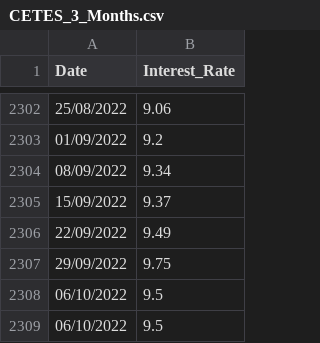
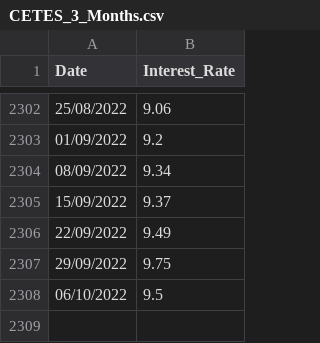
Before and after one commit to eniotnaCDMX/CETES_Directo_Data, a CSV file: CETES_3_Months.csv, drawn as a sheet; only a part is shown, gaps mark what is left out; the diff names each change by its address in the sheet, - before the commit and + after, or states it on an @@ line.

Commit message:
Ultimate value deleted

```diff
--- a/CETES_3_Months.csv
+++ b/CETES_3_Months.csv
-row 2309: 06/10/2022 | 9.5
```
